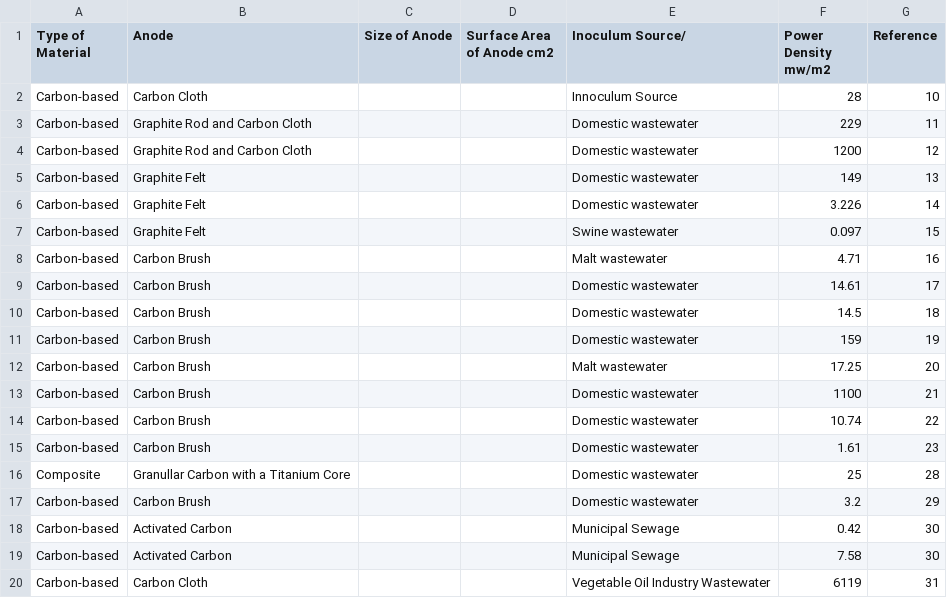
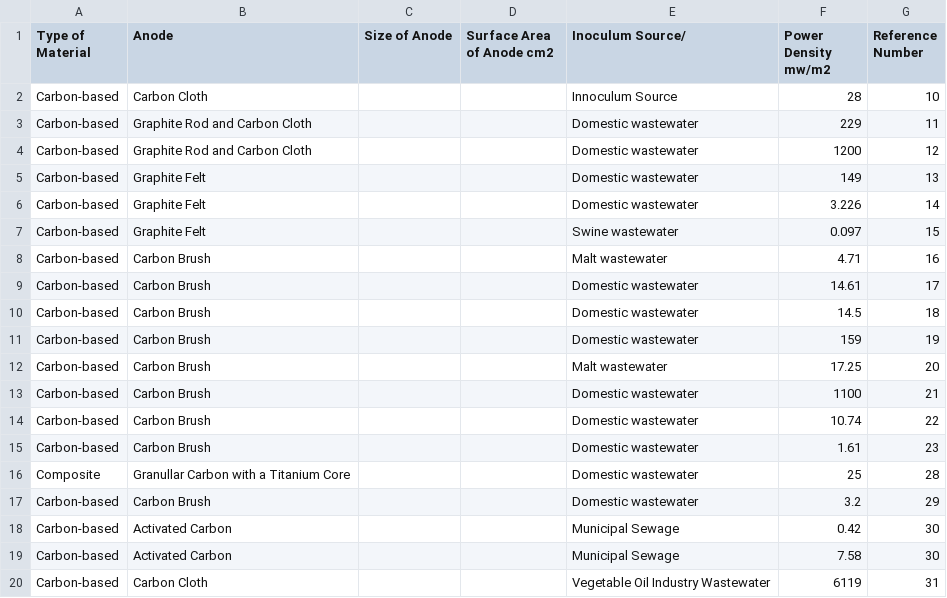
Before and after one commit to pedrohrosabraun/MFC-and-references, a CSV file: Table info_Jalili 2024.csv (was Database Example/Jalili 2024/Tables.csv), drawn as a sheet.

Commit message:
Code for extracting references finished. EDA start

```diff
--- a/Database Example/Jalili 2024/Tables.csv
+++ b/Table info_Jalili 2024.csv
@@ -1,2 +1,2 @@
-Type of Material,Anode ,Size of Anode,Surface Area of Anode cm2,Inoculum Source/,Power Density mw/m2,Reference
+Type of Material,Anode ,Size of Anode,Surface Area of Anode cm2,Inoculum Source/,Power Density mw/m2,Reference Number
 Carbon-based,Carbon Cloth,,,Innoculum Source,28,10
```
Also changed, not shown: 4 other files.
